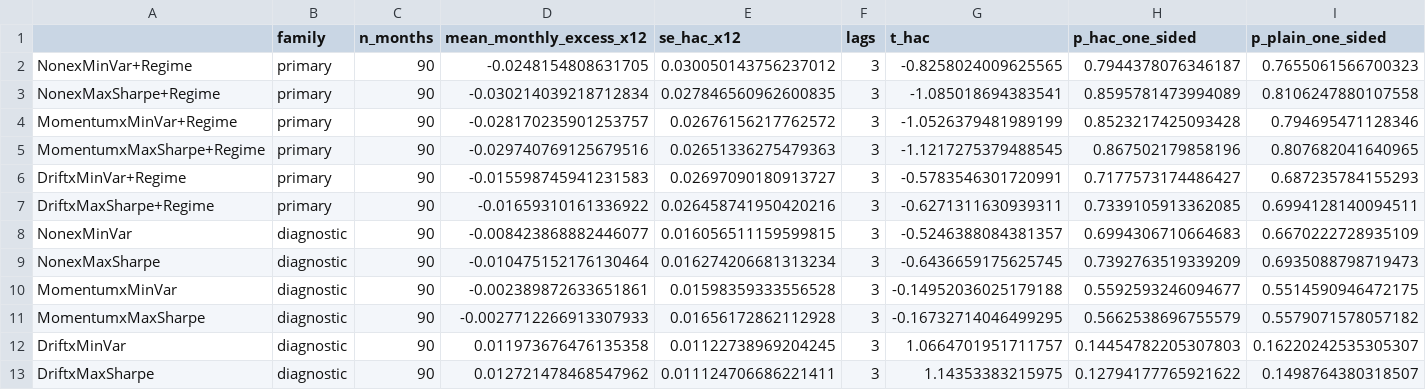
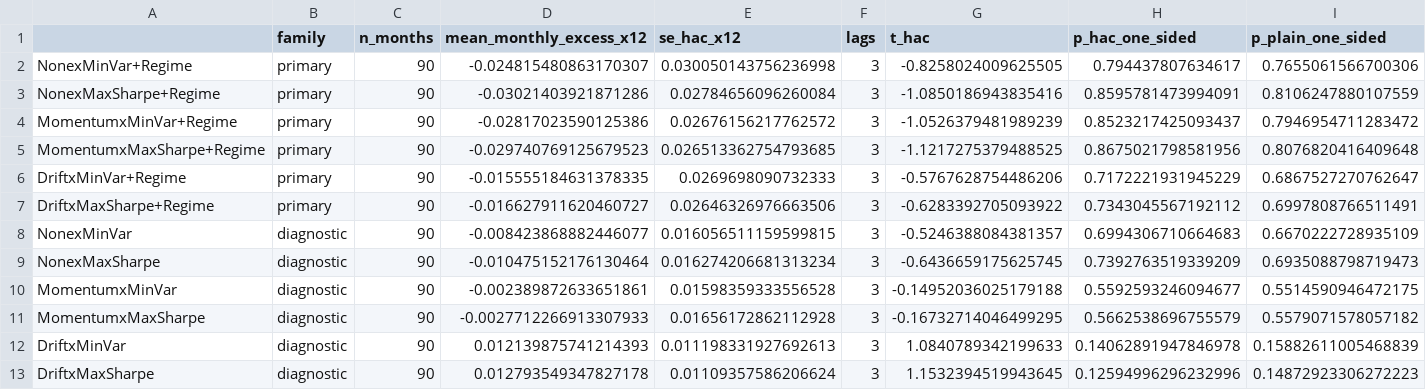
Before and after one commit to SamenSHossain/VanEck, a CSV file: reports/tables/ext2_hac.csv, drawn as a sheet; only a part is shown; the diff names each change by its address in the sheet, - before the commit and + after, or states it on an @@ line.

```diff
--- a/reports/tables/ext2_hac.csv
+++ b/reports/tables/ext2_hac.csv
-D2 (mean_monthly_excess_x12): -0.0248154808631705
+D2 (mean_monthly_excess_x12): -0.024815480863170307
-E2 (se_hac_x12): 0.030050143756237012
+E2 (se_hac_x12): 0.030050143756236998
-G2 (t_hac): -0.8258024009625565
+G2 (t_hac): -0.8258024009625505
-H2 (p_hac_one_sided): 0.7944378076346187
+H2 (p_hac_one_sided): 0.794437807634617
-I2 (p_plain_one_sided): 0.7655061566700323
+I2 (p_plain_one_sided): 0.7655061566700306
-D3 (mean_monthly_excess_x12): -0.030214039218712834
+D3 (mean_monthly_excess_x12): -0.03021403921871286
-E3 (se_hac_x12): 0.027846560962600835
+E3 (se_hac_x12): 0.02784656096260084
-G3 (t_hac): -1.085018694383541
+G3 (t_hac): -1.0850186943835416
-H3 (p_hac_one_sided): 0.8595781473994089
+H3 (p_hac_one_sided): 0.8595781473994091
-I3 (p_plain_one_sided): 0.8106247880107558
+I3 (p_plain_one_sided): 0.8106247880107559
-D4 (mean_monthly_excess_x12): -0.028170235901253757
+D4 (mean_monthly_excess_x12): -0.02817023590125386
-G4 (t_hac): -1.0526379481989199
+G4 (t_hac): -1.0526379481989239
-H4 (p_hac_one_sided): 0.8523217425093428
+H4 (p_hac_one_sided): 0.8523217425093437
-I4 (p_plain_one_sided): 0.794695471128346
+I4 (p_plain_one_sided): 0.7946954711283472
-D5 (mean_monthly_excess_x12): -0.029740769125679516
+D5 (mean_monthly_excess_x12): -0.029740769125679523
-E5 (se_hac_x12): 0.02651336275479363
+E5 (se_hac_x12): 0.026513362754793685
-G5 (t_hac): -1.1217275379488545
+G5 (t_hac): -1.1217275379488525
-H5 (p_hac_one_sided): 0.867502179858196
+H5 (p_hac_one_sided): 0.8675021798581956
-I5 (p_plain_one_sided): 0.807682041640965
+I5 (p_plain_one_sided): 0.8076820416409648
-D6 (mean_monthly_excess_x12): -0.015598745941231583
+D6 (mean_monthly_excess_x12): -0.015555184631378335
-E6 (se_hac_x12): 0.02697090180913727
+E6 (se_hac_x12): 0.0269698090732333
-G6 (t_hac): -0.5783546301720991
+G6 (t_hac): -0.5767628754486206
-H6 (p_hac_one_sided): 0.7177573174486427
+H6 (p_hac_one_sided): 0.7172221931945229
-I6 (p_plain_one_sided): 0.687235784155293
+I6 (p_plain_one_sided): 0.6867527270762647
-D7 (mean_monthly_excess_x12): -0.01659310161336922
+D7 (mean_monthly_excess_x12): -0.016627911620460727
-E7 (se_hac_x12): 0.026458741950420216
+E7 (se_hac_x12): 0.02646326976663506
-G7 (t_hac): -0.6271311630939311
+G7 (t_hac): -0.6283392705093922
-H7 (p_hac_one_sided): 0.7339105913362085
+H7 (p_hac_one_sided): 0.7343045567192112
-I7 (p_plain_one_sided): 0.6994128140094511
+I7 (p_plain_one_sided): 0.6997808766511491
-D12 (mean_monthly_excess_x12): 0.011973676476135358
+D12 (mean_monthly_excess_x12): 0.012139875741214393
-E12 (se_hac_x12): 0.01122738969204245
+E12 (se_hac_x12): 0.011198331927692613
-G12 (t_hac): 1.0664701951711757
+G12 (t_hac): 1.0840789342199633
-H12 (p_hac_one_sided): 0.14454782205307803
+H12 (p_hac_one_sided): 0.14062891947846978
-I12 (p_plain_one_sided): 0.16220242535305307
+I12 (p_plain_one_sided): 0.15882611005468839
-D13 (mean_monthly_excess_x12): 0.012721478468547962
+D13 (mean_monthly_excess_x12): 0.012793549347827178
-E13 (se_hac_x12): 0.011124706686221411
+E13 (se_hac_x12): 0.01109357586206624
-G13 (t_hac): 1.14353383215975
+G13 (t_hac): 1.1532394519943645
-H13 (p_hac_one_sided): 0.12794177765921622
+H13 (p_hac_one_sided): 0.12594996296232996
-I13 (p_plain_one_sided): 0.1498764380318507
+I13 (p_plain_one_sided): 0.14872923306272223
```
Also changed, not shown: reports/tables/ext1_policy_ladder.csv, reports/tables/ext2_dsr12.csv, 39 other files.
